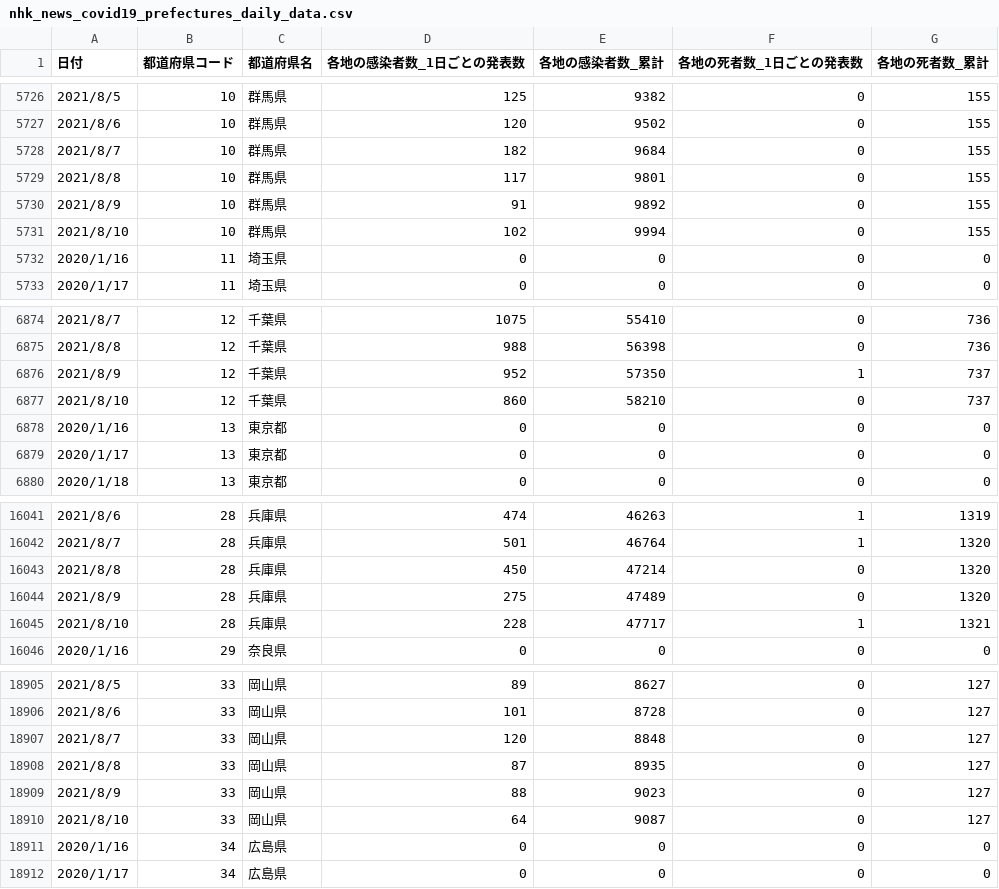
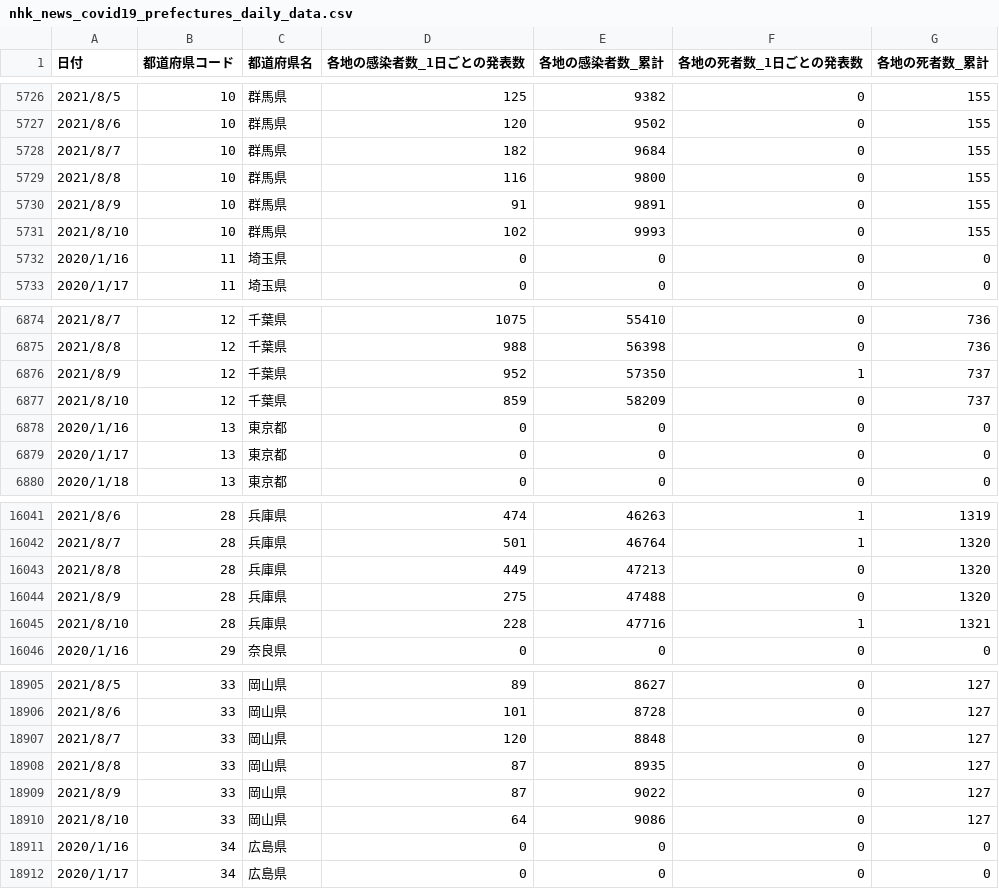
Before and after one commit to futonchan/covid_percentage, a CSV file: app/static/csv/nhk_news_covid19_prefectures_daily_data.csv, drawn as a sheet; only a part is shown, gaps mark what is left out.

Commit message:
update data

```diff
--- a/app/static/csv/nhk_news_covid19_prefectures_daily_data.csv
+++ b/app/static/csv/nhk_news_covid19_prefectures_daily_data.csv
@@ -5728,5 +5728,5 @@
 2021/8/7,10,群馬県,182,9684,0,155
-2021/8/8,10,群馬県,117,9801,0,155
-2021/8/9,10,群馬県,91,9892,0,155
-2021/8/10,10,群馬県,102,9994,0,155
+2021/8/8,10,群馬県,116,9800,0,155
+2021/8/9,10,群馬県,91,9891,0,155
+2021/8/10,10,群馬県,102,9993,0,155
 2020/1/16,11,埼玉県,0,0,0,0
@@ -6876,3 +6876,3 @@
 2021/8/9,12,千葉県,952,57350,1,737
-2021/8/10,12,千葉県,860,58210,0,737
+2021/8/10,12,千葉県,859,58209,0,737
 2020/1/16,13,東京都,0,0,0,0
@@ -16042,5 +16042,5 @@
 2021/8/7,28,兵庫県,501,46764,1,1320
-2021/8/8,28,兵庫県,450,47214,0,1320
-2021/8/9,28,兵庫県,275,47489,0,1320
-2021/8/10,28,兵庫県,228,47717,1,1321
+2021/8/8,28,兵庫県,449,47213,0,1320
+2021/8/9,28,兵庫県,275,47488,0,1320
+2021/8/10,28,兵庫県,228,47716,1,1321
 2020/1/16,29,奈良県,0,0,0,0
@@ -18908,4 +18908,4 @@
 2021/8/8,33,岡山県,87,8935,0,127
-2021/8/9,33,岡山県,88,9023,0,127
-2021/8/10,33,岡山県,64,9087,0,127
+2021/8/9,33,岡山県,87,9022,0,127
+2021/8/10,33,岡山県,64,9086,0,127
 2020/1/16,34,広島県,0,0,0,0
```
